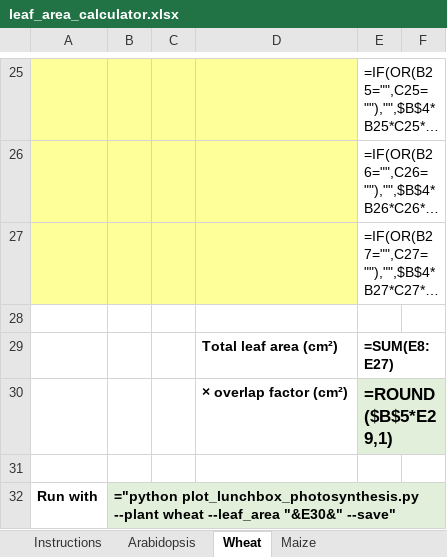
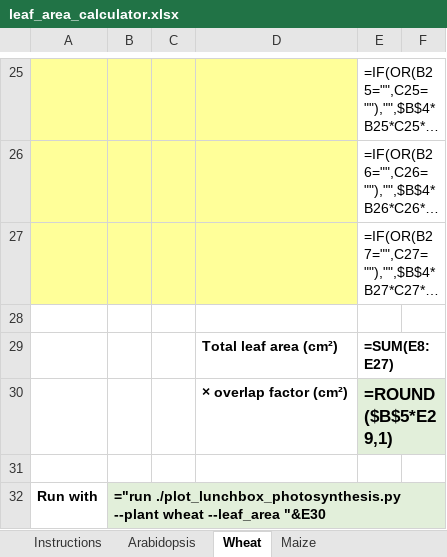
Before and after one commit to mdekauwe/lunchbox_photosynthesis, an Excel workbook: leaf_area_calculator.xlsx, sheet Wheat, drawn as a sheet; only a part is shown, gaps mark what is left out; long unchanged cells end in …; values as stored, in another font and other column widths than the file's, no borders; formulas without a stored value are shown as written; the diff names each change by its address in the sheet, - before the commit and + after, or states it on an @@ line.

Commit message:
Leaf area calculator: give the run line students use in the console

```diff
--- a/leaf_area_calculator.xlsx (sheet Wheat)
+++ b/leaf_area_calculator.xlsx (sheet Wheat)
-B32: ="python plot_lunchbox_photosynthesis.py --plant wheat --leaf_area "&E30&" --save"
+B32: ="run ./plot_lunchbox_photosynthesis.py --plant wheat --leaf_area "&E30
```
Also changed, not shown: sheet Instructions, sheet Maize, sheet Arabidopsis.
